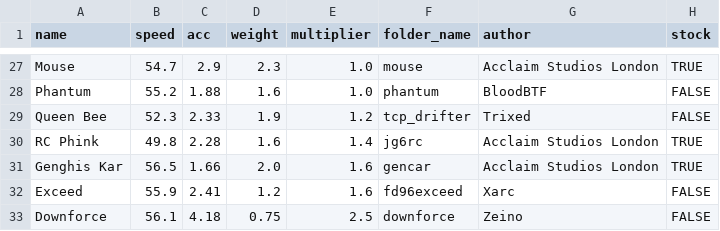
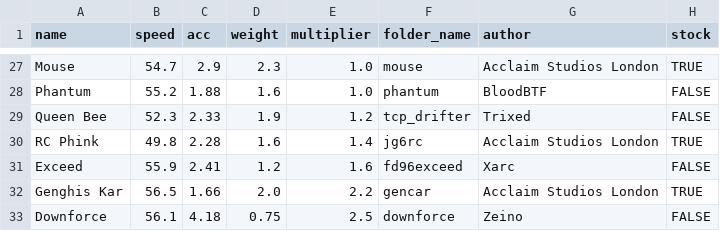
Before and after one commit to Re-Volt-America/RVA-Data, a CSV file: models/cars/amateur.csv, drawn as a sheet; only a part is shown, gaps mark what is left out.

```diff
--- a/models/cars/amateur.csv
+++ b/models/cars/amateur.csv
@@ -30,4 +30,4 @@ Queen Bee,52.3,2.33,1.9,1.2,tcp_drifter,Trixed,FALSE
 RC Phink,49.8,2.28,1.6,1.4,jg6rc,Acclaim Studios London,TRUE
-Genghis Kar,56.5,1.66,2.0,1.6,gencar,Acclaim Studios London,TRUE
 Exceed,55.9,2.41,1.2,1.6,fd96exceed,Xarc,FALSE
+Genghis Kar,56.5,1.66,2.0,2.2,gencar,Acclaim Studios London,TRUE
 Downforce,56.1,4.18,0.75,2.5,downforce,Zeino,FALSE
```
Also changed, not shown: models/cars/rookie.csv.
